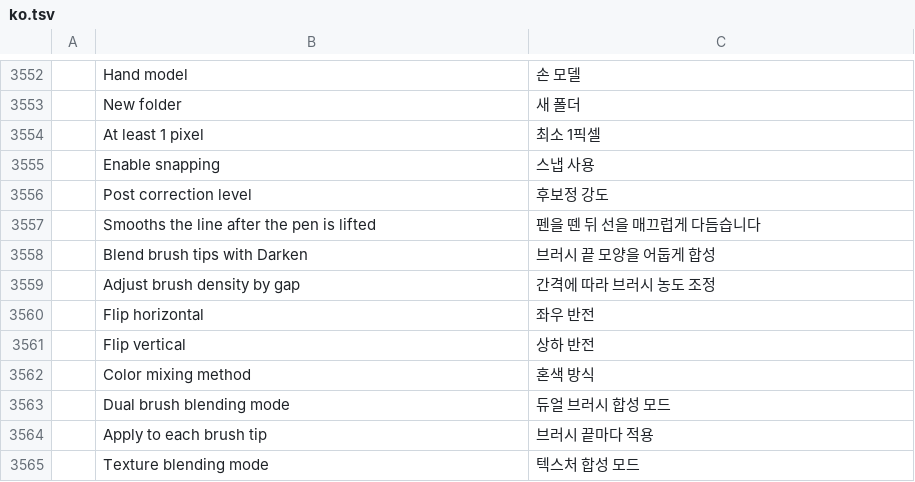
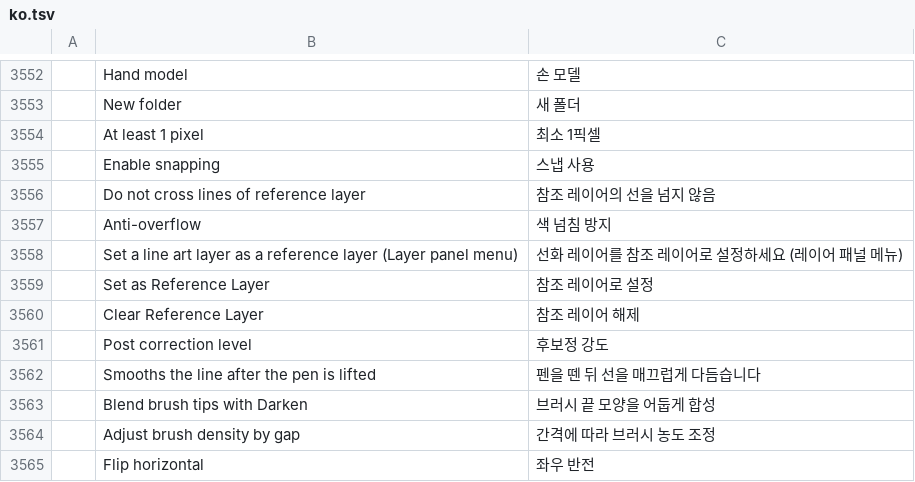
Before and after one commit to NK-Studio/prism, a TSV file: crates/ui-egui/src/i18n/ko.tsv, drawn as a sheet; only a part is shown, gaps mark what is left out; the shorter side is filled out with more unchanged rows; the diff names each change by its address in the sheet, - before the commit and + after, or states it on an @@ line.

```diff
--- a/crates/ui-egui/src/i18n/ko.tsv
+++ b/crates/ui-egui/src/i18n/ko.tsv
+row 3556:  | Do not cross lines of reference layer | 참조 레이어의 선을 넘지 않음
+row 3557:  | Anti-overflow | 색 넘침 방지
+row 3558:  | Set a line art layer as a reference layer (Layer panel menu) | 선화 레이어를 참조 레이어로 설정하세요 (레이어 패널 메뉴)
+row 3559:  | Set as Reference Layer | 참조 레이어로 설정
+row 3560:  | Clear Reference Layer | 참조 레이어 해제
```
Also changed, not shown: 19 other files.
